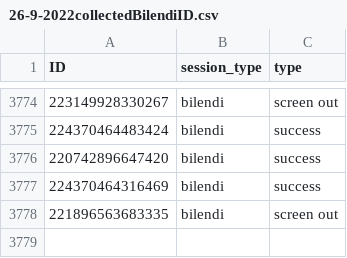
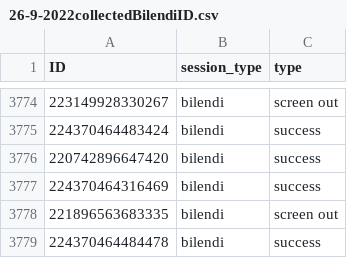
Before and after one commit to amp4-tpp/transparent-psi-results, a CSV file: 26-9-2022collectedBilendiID.csv, drawn as a sheet; only a part is shown, gaps mark what is left out; the diff names each change by its address in the sheet, - before the commit and + after, or states it on an @@ line.

Commit message:
data received

```diff
--- a/26-9-2022collectedBilendiID.csv
+++ b/26-9-2022collectedBilendiID.csv
+row 3779: 224370464484478 | bilendi | success
```
